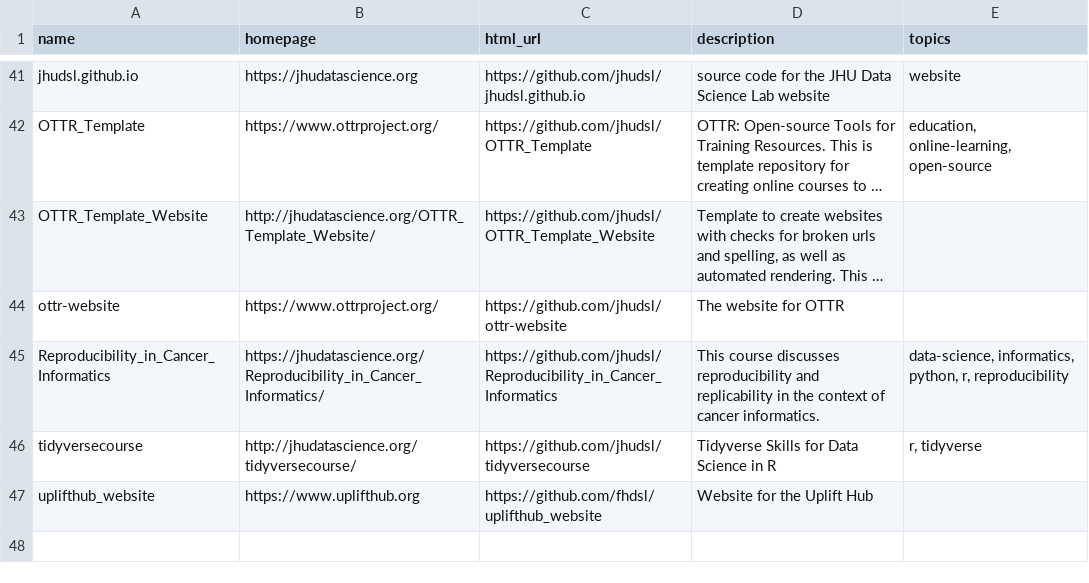
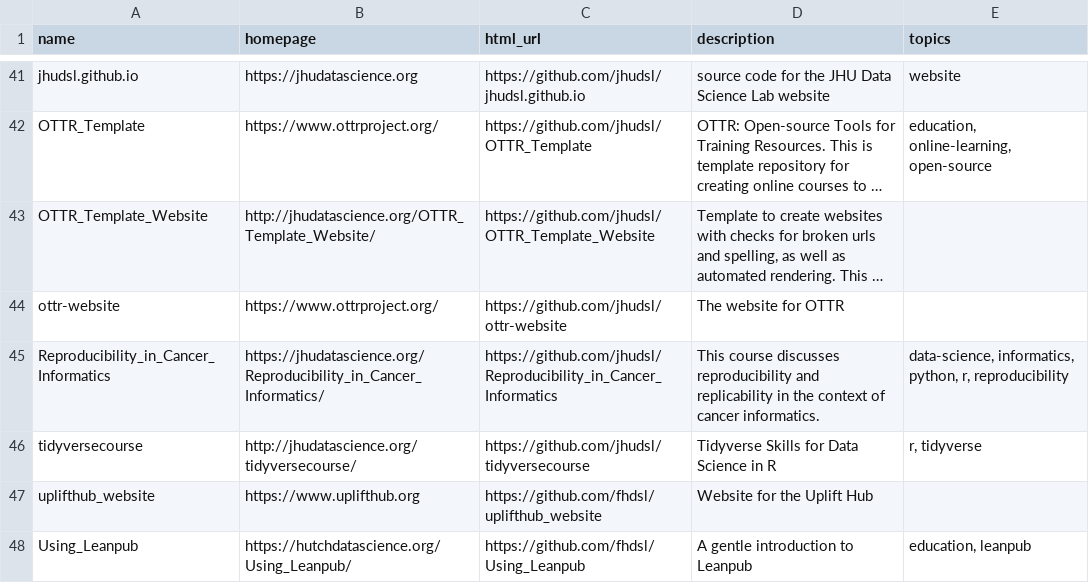
Before and after one commit to fhdsl/DaSL_Collection, a TSV file: resources/collection.tsv, drawn as a sheet; only a part is shown, gaps mark what is left out; long unchanged cells end in …; the diff names each change by its address in the sheet, - before the commit and + after, or states it on an @@ line.

Commit message:
Add collection file

```diff
--- a/resources/collection.tsv
+++ b/resources/collection.tsv
+row 48: Using_Leanpub | https://hutchdatascience.org/Using_Leanpub/ | https://github.com/fhdsl/Using_Leanpub | A gentle introduction to Leanpub | education, leanpub
```
